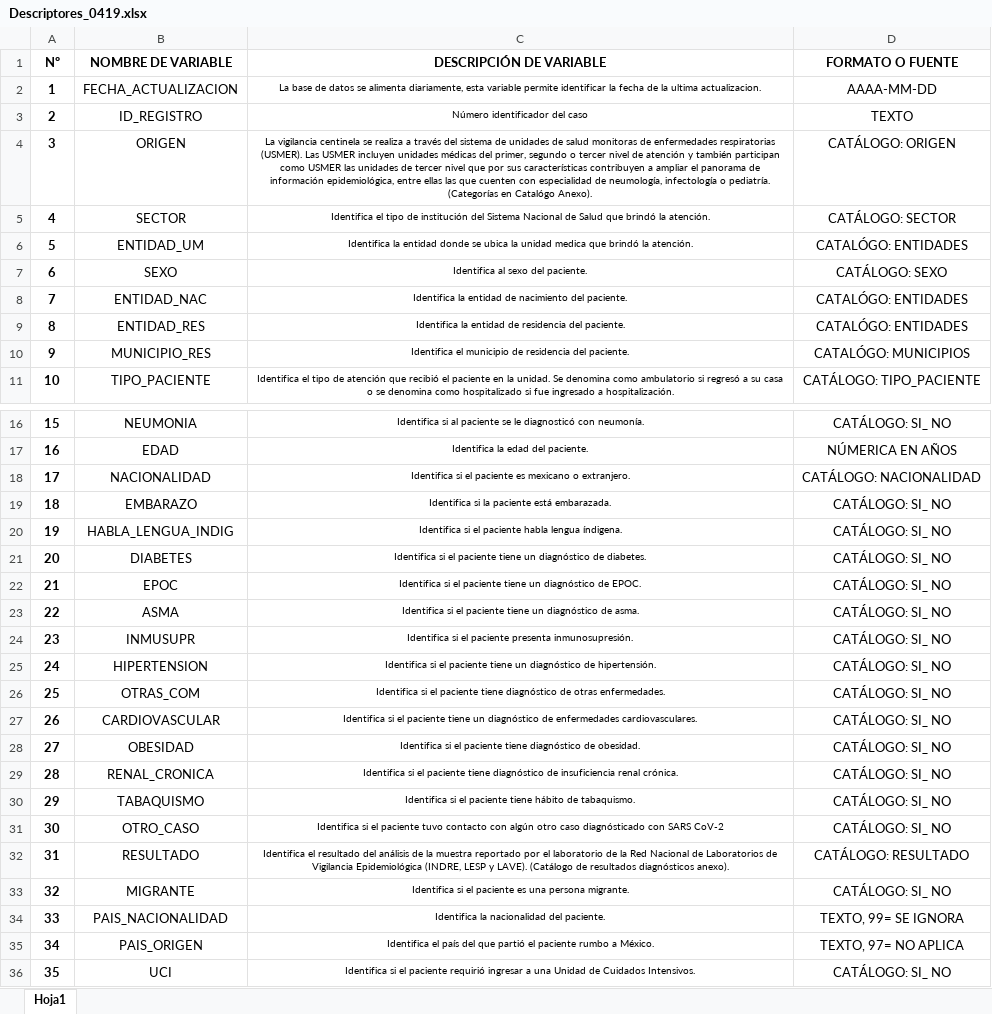
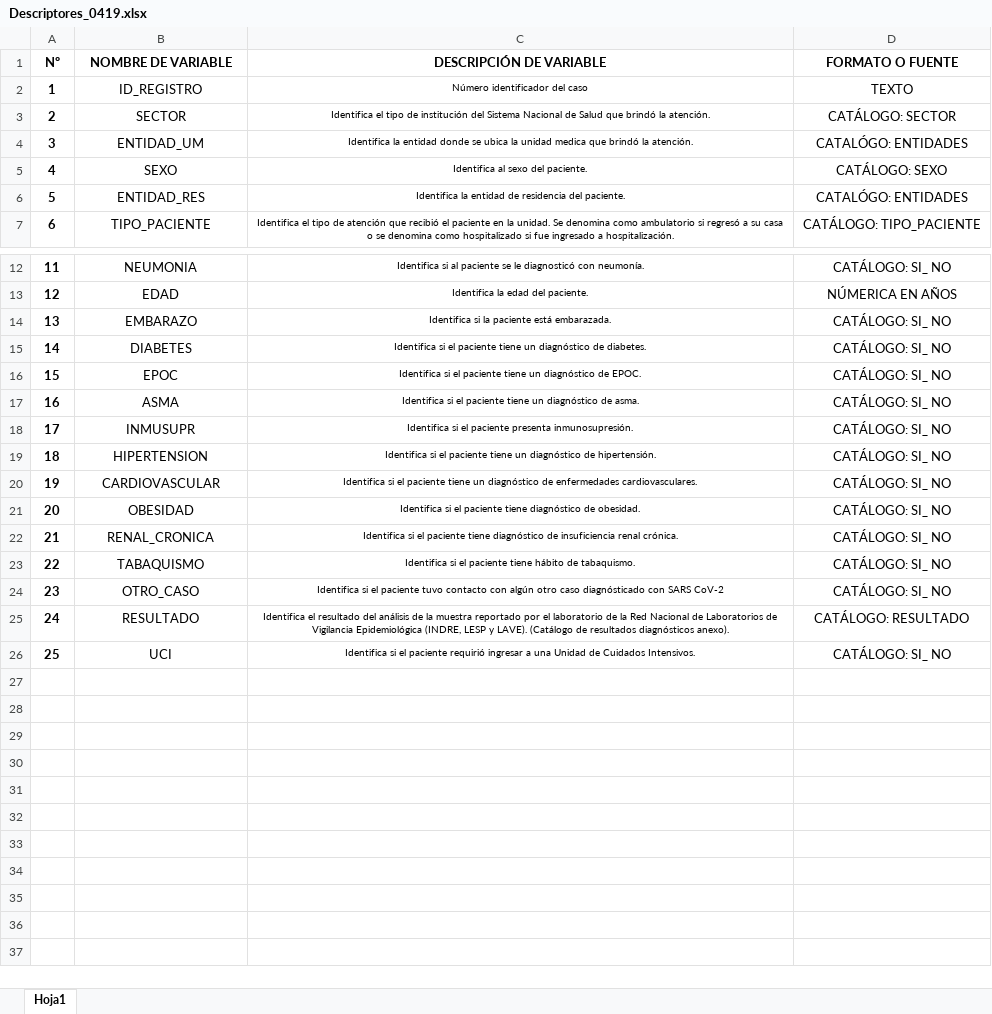
Before and after one commit to GabrielMissael/Covid_probabilidad, an Excel workbook: diccionario_datos_covid19/Descriptores_0419.xlsx, sheet Hoja1, drawn as a sheet; only a part is shown, gaps mark what is left out; values as stored, in another font and other column widths than the file's, no borders; removed rows and columns are numbered as before the commit, all else as after; the diff names each change by its address in the sheet, - before the commit and + after, or states it on an @@ line.

```diff
--- a/diccionario_datos_covid19/Descriptores_0419.xlsx (sheet Hoja1)
+++ b/diccionario_datos_covid19/Descriptores_0419.xlsx (sheet Hoja1)
-row 2: 1 | FECHA_ACTUALIZACION | La base de datos se alimenta diariamente, esta variable permite identificar la fecha de la ultima actualizacion. | AAAA-MM-DD
@@ column A (Nº) renumbered from row 2 down @@
-row 4: 3 | ORIGEN | La vigilancia centinela se realiza a través del sistema de unidades de salud monitoras de enfermedades respiratorias (USMER). Las USMER incluyen unidades médicas del primer, segundo o tercer nivel de atención y también participan como USMER las unidades de tercer nivel que por sus características contribuyen a ampliar el panorama de información epidemiológica, entre ellas las que cuenten con especialidad de neumología, infectología o pediatría. (Categorías en Catalógo Anexo). | CATÁLOGO: ORIGEN
-row 8: 7 | ENTIDAD_NAC | Identifica la entidad de nacimiento del paciente. | CATALÓGO: ENTIDADES
-row 10: 9 | MUNICIPIO_RES | Identifica el municipio de residencia del paciente. | CATALÓGO: MUNICIPIOS
-row 18: 17 | NACIONALIDAD | Identifica si el paciente es mexicano o extranjero. | CATÁLOGO: NACIONALIDAD
-row 20: 19 | HABLA_LENGUA_INDIG | Identifica si el paciente habla lengua índigena. | CATÁLOGO: SI_ NO
-row 26: 25 | OTRAS_COM | Identifica si el paciente tiene diagnóstico de otras enfermedades. | CATÁLOGO: SI_ NO
-row 33: 32 | MIGRANTE | Identifica si el paciente es una persona migrante. | CATÁLOGO: SI_ NO
-row 34: 33 | PAIS_NACIONALIDAD | Identifica la nacionalidad del paciente. | TEXTO, 99= SE IGNORA
-row 35: 34 | PAIS_ORIGEN | Identifica el país del que partió el paciente rumbo a México. | TEXTO, 97= NO APLICA
```
Also changed, not shown: diccionario_datos_covid19/Catalogos_0412.xlsx, 3 other files.
